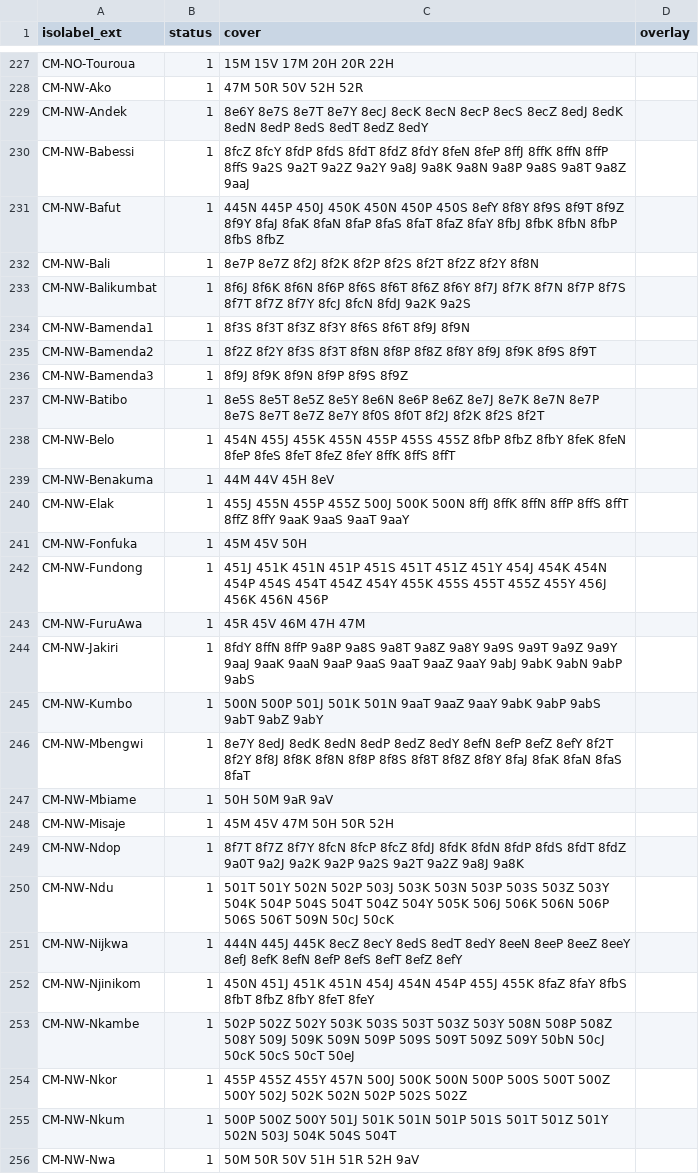
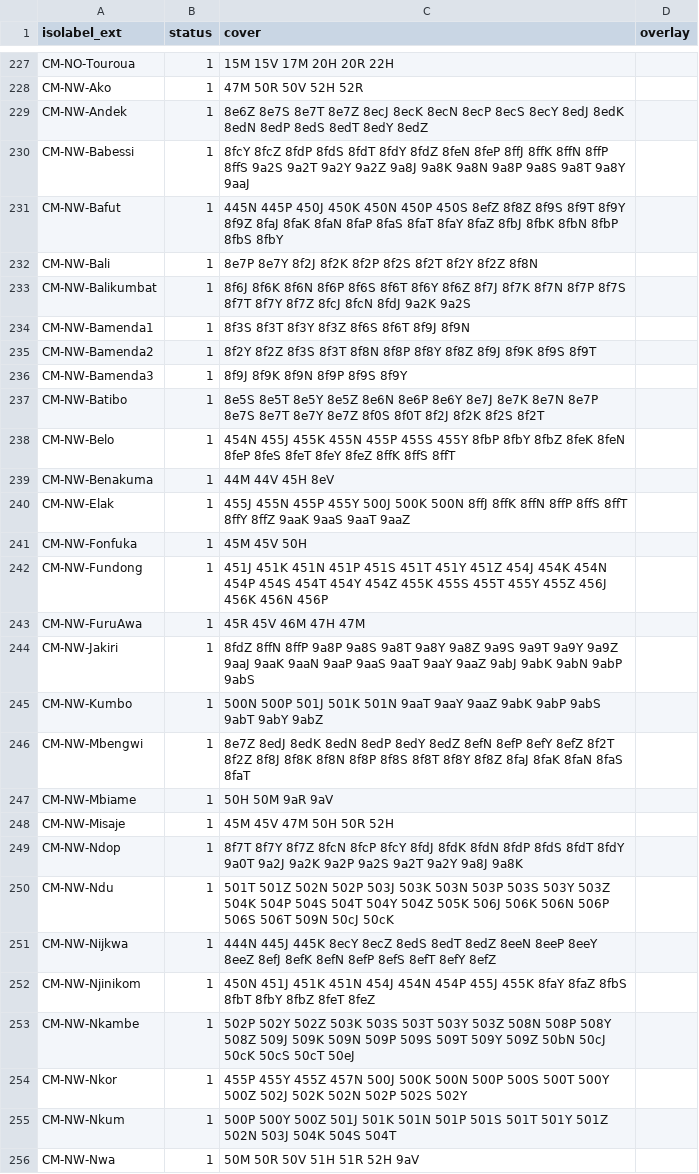
Before and after one commit to osm-codes/CM, a CSV file: data-restricted/citycover.csv, drawn as a sheet; only a part is shown, gaps mark what is left out; the diff covers the shown part only.

```diff
--- a/data-restricted/citycover.csv
+++ b/data-restricted/citycover.csv
@@ -228,29 +228,29 @@ CM-NO-Touroua,1,15M 15V 17M 20H 20R 22H,
 CM-NW-Ako,1,47M 50R 50V 52H 52R,
-CM-NW-Andek,1,8e6Y 8e7S 8e7T 8e7Y 8ecJ 8ecK 8ecN 8ecP 8ecS 8ecZ 8edJ 8edK 8edN 8edP 8edS 8edT 8edZ 8edY,
-CM-NW-Babessi,1,8fcZ 8fcY 8fdP 8fdS 8fdT 8fdZ 8fdY 8feN 8feP 8ffJ 8ffK 8ffN 8ffP 8ffS 9a2S 9a2T 9a2Z 9a2Y 9a8J 9a8K 9a8N 9a8P 9a8S 9a8T 9a8Z 9aaJ,
-CM-NW-Bafut,1,445N 445P 450J 450K 450N 450P 450S 8efY 8f8Y 8f9S 8f9T 8f9Z 8f9Y 8faJ 8faK 8faN 8faP 8faS 8faT 8faZ 8faY 8fbJ 8fbK 8fbN 8fbP 8fbS 8fbZ,
-CM-NW-Bali,1,8e7P 8e7Z 8f2J 8f2K 8f2P 8f2S 8f2T 8f2Z 8f2Y 8f8N,
-CM-NW-Balikumbat,1,8f6J 8f6K 8f6N 8f6P 8f6S 8f6T 8f6Z 8f6Y 8f7J 8f7K 8f7N 8f7P 8f7S 8f7T 8f7Z 8f7Y 8fcJ 8fcN 8fdJ 9a2K 9a2S,
-CM-NW-Bamenda1,1,8f3S 8f3T 8f3Z 8f3Y 8f6S 8f6T 8f9J 8f9N,
-CM-NW-Bamenda2,1,8f2Z 8f2Y 8f3S 8f3T 8f8N 8f8P 8f8Z 8f8Y 8f9J 8f9K 8f9S 8f9T,
-CM-NW-Bamenda3,1,8f9J 8f9K 8f9N 8f9P 8f9S 8f9Z,
-CM-NW-Batibo,1,8e5S 8e5T 8e5Z 8e5Y 8e6N 8e6P 8e6Z 8e7J 8e7K 8e7N 8e7P 8e7S 8e7T 8e7Z 8e7Y 8f0S 8f0T 8f2J 8f2K 8f2S 8f2T,
-CM-NW-Belo,1,454N 455J 455K 455N 455P 455S 455Z 8fbP 8fbZ 8fbY 8feK 8feN 8feP 8feS 8feT 8feZ 8feY 8ffK 8ffS 8ffT,
+CM-NW-Andek,1,8e6Z 8e7S 8e7T 8e7Z 8ecJ 8ecK 8ecN 8ecP 8ecS 8ecY 8edJ 8edK 8edN 8edP 8edS 8edT 8edY 8edZ,
+CM-NW-Babessi,1,8fcY 8fcZ 8fdP 8fdS 8fdT 8fdY 8fdZ 8feN 8feP 8ffJ 8ffK 8ffN 8ffP 8ffS 9a2S 9a2T 9a2Y 9a2Z 9a8J 9a8K 9a8N 9a8P 9a8S 9a8T 9a8Y 9aaJ,
+CM-NW-Bafut,1,445N 445P 450J 450K 450N 450P 450S 8efZ 8f8Z 8f9S 8f9T 8f9Y 8f9Z 8faJ 8faK 8faN 8faP 8faS 8faT 8faY 8faZ 8fbJ 8fbK 8fbN 8fbP 8fbS 8fbY,
+CM-NW-Bali,1,8e7P 8e7Y 8f2J 8f2K 8f2P 8f2S 8f2T 8f2Y 8f2Z 8f8N,
+CM-NW-Balikumbat,1,8f6J 8f6K 8f6N 8f6P 8f6S 8f6T 8f6Y 8f6Z 8f7J 8f7K 8f7N 8f7P 8f7S 8f7T 8f7Y 8f7Z 8fcJ 8fcN 8fdJ 9a2K 9a2S,
+CM-NW-Bamenda1,1,8f3S 8f3T 8f3Y 8f3Z 8f6S 8f6T 8f9J 8f9N,
+CM-NW-Bamenda2,1,8f2Y 8f2Z 8f3S 8f3T 8f8N 8f8P 8f8Y 8f8Z 8f9J 8f9K 8f9S 8f9T,
+CM-NW-Bamenda3,1,8f9J 8f9K 8f9N 8f9P 8f9S 8f9Y,
+CM-NW-Batibo,1,8e5S 8e5T 8e5Y 8e5Z 8e6N 8e6P 8e6Y 8e7J 8e7K 8e7N 8e7P 8e7S 8e7T 8e7Y 8e7Z 8f0S 8f0T 8f2J 8f2K 8f2S 8f2T,
+CM-NW-Belo,1,454N 455J 455K 455N 455P 455S 455Y 8fbP 8fbY 8fbZ 8feK 8feN 8feP 8feS 8feT 8feY 8feZ 8ffK 8ffS 8ffT,
 CM-NW-Benakuma,1,44M 44V 45H 8eV,
-CM-NW-Elak,1,455J 455N 455P 455Z 500J 500K 500N 8ffJ 8ffK 8ffN 8ffP 8ffS 8ffT 8ffZ 8ffY 9aaK 9aaS 9aaT 9aaY,
+CM-NW-Elak,1,455J 455N 455P 455Y 500J 500K 500N 8ffJ 8ffK 8ffN 8ffP 8ffS 8ffT 8ffY 8ffZ 9aaK 9aaS 9aaT 9aaZ,
 CM-NW-Fonfuka,1,45M 45V 50H,
-CM-NW-Fundong,1,451J 451K 451N 451P 451S 451T 451Z 451Y 454J 454K 454N 454P 454S 454T 454Z 454Y 455K 455S 455T 455Z 455Y 456J 456K 456N 456P,
+CM-NW-Fundong,1,451J 451K 451N 451P 451S 451T 451Y 451Z 454J 454K 454N 454P 454S 454T 454Y 454Z 455K 455S 455T 455Y 455Z 456J 456K 456N 456P,
 CM-NW-FuruAwa,1,45R 45V 46M 47H 47M,
-CM-NW-Jakiri,1,8fdY 8ffN 8ffP 9a8P 9a8S 9a8T 9a8Z 9a8Y 9a9S 9a9T 9a9Z 9a9Y 9aaJ 9aaK 9aaN 9aaP 9aaS 9aaT 9aaZ 9aaY 9abJ 9abK 9abN 9abP 9abS,
-CM-NW-Kumbo,1,500N 500P 501J 501K 501N 9aaT 9aaZ 9aaY 9abK 9abP 9abS 9abT 9abZ 9abY,
-CM-NW-Mbengwi,1,8e7Y 8edJ 8edK 8edN 8edP 8edZ 8edY 8efN 8efP 8efZ 8efY 8f2T 8f2Y 8f8J 8f8K 8f8N 8f8P 8f8S 8f8T 8f8Z 8f8Y 8faJ 8faK 8faN 8faS 8faT,
+CM-NW-Jakiri,1,8fdZ 8ffN 8ffP 9a8P 9a8S 9a8T 9a8Y 9a8Z 9a9S 9a9T 9a9Y 9a9Z 9aaJ 9aaK 9aaN 9aaP 9aaS 9aaT 9aaY 9aaZ 9abJ 9abK 9abN 9abP 9abS,
+CM-NW-Kumbo,1,500N 500P 501J 501K 501N 9aaT 9aaY 9aaZ 9abK 9abP 9abS 9abT 9abY 9abZ,
+CM-NW-Mbengwi,1,8e7Z 8edJ 8edK 8edN 8edP 8edY 8edZ 8efN 8efP 8efY 8efZ 8f2T 8f2Z 8f8J 8f8K 8f8N 8f8P 8f8S 8f8T 8f8Y 8f8Z 8faJ 8faK 8faN 8faS 8faT,
 CM-NW-Mbiame,1,50H 50M 9aR 9aV,
 CM-NW-Misaje,1,45M 45V 47M 50H 50R 52H,
-CM-NW-Ndop,1,8f7T 8f7Z 8f7Y 8fcN 8fcP 8fcZ 8fdJ 8fdK 8fdN 8fdP 8fdS 8fdT 8fdZ 9a0T 9a2J 9a2K 9a2P 9a2S 9a2T 9a2Z 9a8J 9a8K,
-CM-NW-Ndu,1,501T 501Y 502N 502P 503J 503K 503N 503P 503S 503Z 503Y 504K 504P 504S 504T 504Z 504Y 505K 506J 506K 506N 506P 506S 506T 509N 50cJ 50cK,
-CM-NW-Nijkwa,1,444N 445J 445K 8ecZ 8ecY 8edS 8edT 8edY 8eeN 8eeP 8eeZ 8eeY 8efJ 8efK 8efN 8efP 8efS 8efT 8efZ 8efY,
-CM-NW-Njinikom,1,450N 451J 451K 451N 454J 454N 454P 455J 455K 8faZ 8faY 8fbS 8fbT 8fbZ 8fbY 8feT 8feY,
-CM-NW-Nkambe,1,502P 502Z 502Y 503K 503S 503T 503Z 503Y 508N 508P 508Z 508Y 509J 509K 509N 509P 509S 509T 509Z 509Y 50bN 50cJ 50cK 50cS 50cT 50eJ,
-CM-NW-Nkor,1,455P 455Z 455Y 457N 500J 500K 500N 500P 500S 500T 500Z 500Y 502J 502K 502N 502P 502S 502Z,
-CM-NW-Nkum,1,500P 500Z 500Y 501J 501K 501N 501P 501S 501T 501Z 501Y 502N 503J 504K 504S 504T,
+CM-NW-Ndop,1,8f7T 8f7Y 8f7Z 8fcN 8fcP 8fcY 8fdJ 8fdK 8fdN 8fdP 8fdS 8fdT 8fdY 9a0T 9a2J 9a2K 9a2P 9a2S 9a2T 9a2Y 9a8J 9a8K,
+CM-NW-Ndu,1,501T 501Z 502N 502P 503J 503K 503N 503P 503S 503Y 503Z 504K 504P 504S 504T 504Y 504Z 505K 506J 506K 506N 506P 506S 506T 509N 50cJ 50cK,
+CM-NW-Nijkwa,1,444N 445J 445K 8ecY 8ecZ 8edS 8edT 8edZ 8eeN 8eeP 8eeY 8eeZ 8efJ 8efK 8efN 8efP 8efS 8efT 8efY 8efZ,
+CM-NW-Njinikom,1,450N 451J 451K 451N 454J 454N 454P 455J 455K 8faY 8faZ 8fbS 8fbT 8fbY 8fbZ 8feT 8feZ,
+CM-NW-Nkambe,1,502P 502Y 502Z 503K 503S 503T 503Y 503Z 508N 508P 508Y 508Z 509J 509K 509N 509P 509S 509T 509Y 509Z 50bN 50cJ 50cK 50cS 50cT 50eJ,
+CM-NW-Nkor,1,455P 455Y 455Z 457N 500J 500K 500N 500P 500S 500T 500Y 500Z 502J 502K 502N 502P 502S 502Y,
+CM-NW-Nkum,1,500P 500Y 500Z 501J 501K 501N 501P 501S 501T 501Y 501Z 502N 503J 504K 504S 504T,
 CM-NW-Nwa,1,50M 50R 50V 51H 51R 52H 9aV,
```
Also changed, not shown: 161 edited cells elsewhere in this file, data-restricted/citycover_dust.csv, 1 other file.
